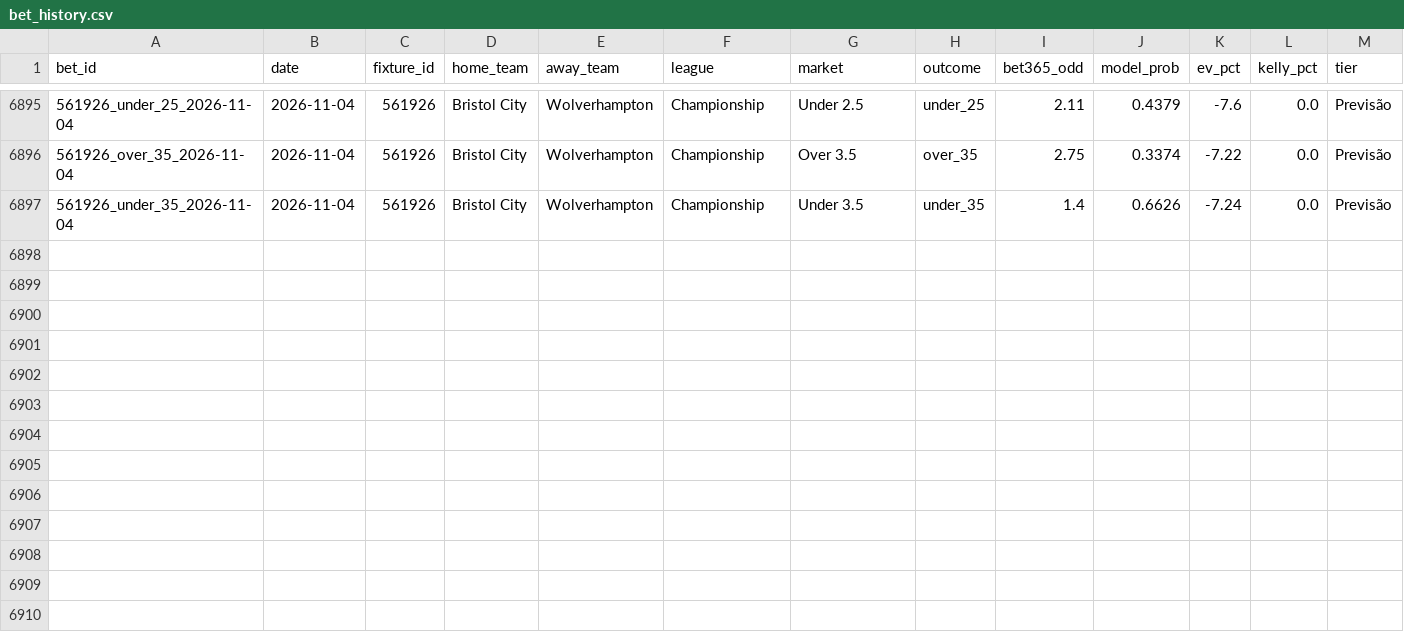
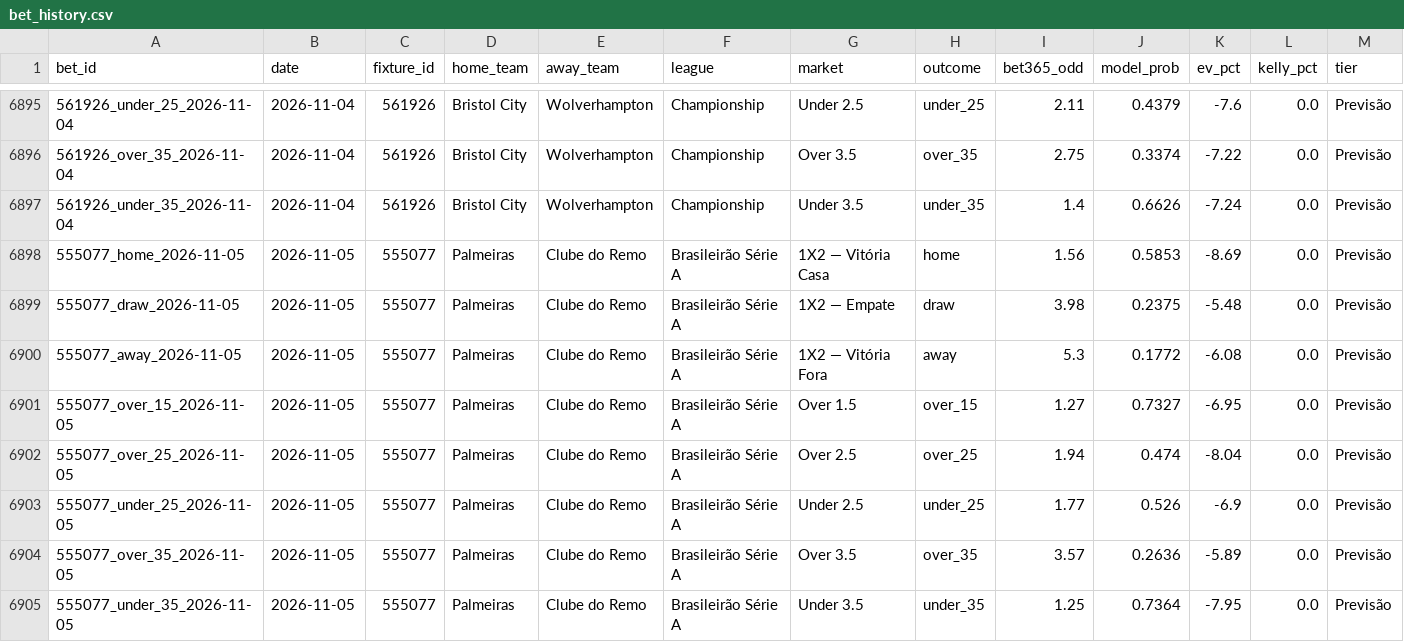
Before and after one commit to raymz1990/football-analytics, a CSV file: data/historical/bet_history.csv, drawn as a sheet; only a part is shown, gaps mark what is left out; rows hold the shown columns only; the diff names each change by its address in the sheet, - before the commit and + after, or states it on an @@ line.

```diff
--- a/data/historical/bet_history.csv
+++ b/data/historical/bet_history.csv
+row 6898: 555077_home_2026-11-05 | 2026-11-05 | 555077 | Palmeiras | Clube do Remo | Brasileirão Série A | 1X2 — Vitória Casa | home | 1.56 | 0.5853 | -8.69 | 0.0 | Previsão
+row 6899: 555077_draw_2026-11-05 | 2026-11-05 | 555077 | Palmeiras | Clube do Remo | Brasileirão Série A | 1X2 — Empate | draw | 3.98 | 0.2375 | -5.48 | 0.0 | Previsão
+row 6900: 555077_away_2026-11-05 | 2026-11-05 | 555077 | Palmeiras | Clube do Remo | Brasileirão Série A | 1X2 — Vitória Fora | away | 5.3 | 0.1772 | -6.08 | 0.0 | Previsão
+row 6901: 555077_over_15_2026-11-05 | 2026-11-05 | 555077 | Palmeiras | Clube do Remo | Brasileirão Série A | Over 1.5 | over_15 | 1.27 | 0.7327 | -6.95 | 0.0 | Previsão
+row 6902: 555077_over_25_2026-11-05 | 2026-11-05 | 555077 | Palmeiras | Clube do Remo | Brasileirão Série A | Over 2.5 | over_25 | 1.94 | 0.474 | -8.04 | 0.0 | Previsão
+row 6903: 555077_under_25_2026-11-05 | 2026-11-05 | 555077 | Palmeiras | Clube do Remo | Brasileirão Série A | Under 2.5 | under_25 | 1.77 | 0.526 | -6.9 | 0.0 | Previsão
+row 6904: 555077_over_35_2026-11-05 | 2026-11-05 | 555077 | Palmeiras | Clube do Remo | Brasileirão Série A | Over 3.5 | over_35 | 3.57 | 0.2636 | -5.89 | 0.0 | Previsão
+row 6905: 555077_under_35_2026-11-05 | 2026-11-05 | 555077 | Palmeiras | Clube do Remo | Brasileirão Série A | Under 3.5 | under_35 | 1.25 | 0.7364 | -7.95 | 0.0 | Previsão
```
Also changed, not shown: 3 other files.
